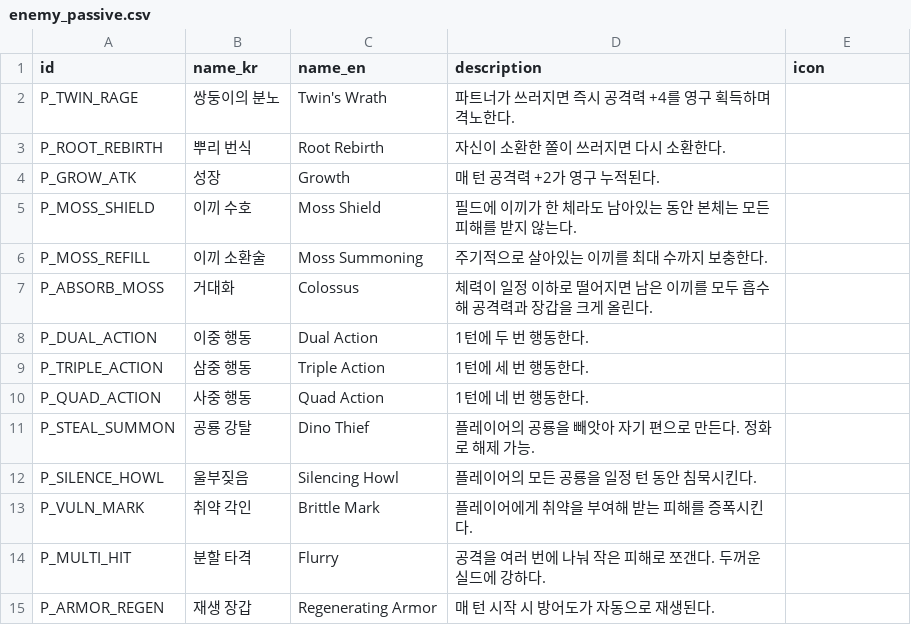
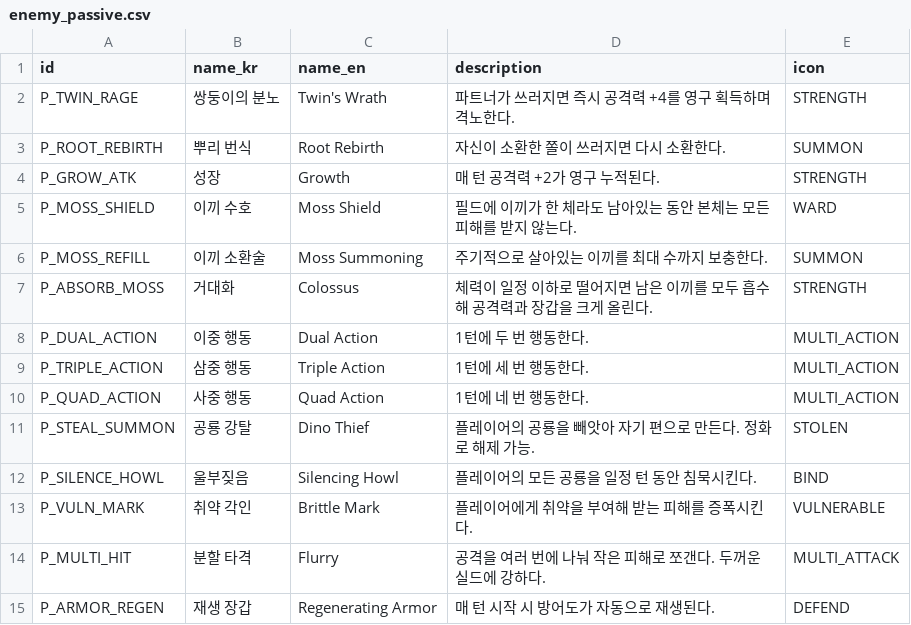
Before and after one commit to KMTsw22/DianoCard, a CSV file: DianoCard/Assets/Resources/Tables/enemy_passive.csv, drawn as a sheet.

```diff
--- a/DianoCard/Assets/Resources/Tables/enemy_passive.csv
+++ b/DianoCard/Assets/Resources/Tables/enemy_passive.csv
@@ -1,15 +1,15 @@
 id,name_kr,name_en,description,icon
-P_TWIN_RAGE,쌍둥이의 분노,Twin's Wrath,파트너가 쓰러지면 즉시 공격력 +4를 영구 획득하며 격노한다.,
-P_ROOT_REBIRTH,뿌리 번식,Root Rebirth,자신이 소환한 쫄이 쓰러지면 다시 소환한다.,
-P_GROW_ATK,성장,Growth,매 턴 공격력 +2가 영구 누적된다.,
-P_MOSS_SHIELD,이끼 수호,Moss Shield,필드에 이끼가 한 체라도 남아있는 동안 본체는 모든 피해를 받지 않는다.,
-P_MOSS_REFILL,이끼 소환술,Moss Summoning,주기적으로 살아있는 이끼를 최대 수까지 보충한다.,
-P_ABSORB_MOSS,거대화,Colossus,체력이 일정 이하로 떨어지면 남은 이끼를 모두 흡수해 공격력과 장갑을 크게 올린다.,
-P_DUAL_ACTION,이중 행동,Dual Action,1턴에 두 번 행동한다.,
-P_TRIPLE_ACTION,삼중 행동,Triple Action,1턴에 세 번 행동한다.,
-P_QUAD_ACTION,사중 행동,Quad Action,1턴에 네 번 행동한다.,
-P_STEAL_SUMMON,공룡 강탈,Dino Thief,플레이어의 공룡을 빼앗아 자기 편으로 만든다. 정화로 해제 가능.,
-P_SILENCE_HOWL,울부짖음,Silencing Howl,플레이어의 모든 공룡을 일정 턴 동안 침묵시킨다.,
-P_VULN_MARK,취약 각인,Brittle Mark,플레이어에게 취약을 부여해 받는 피해를 증폭시킨다.,
-P_MULTI_HIT,분할 타격,Flurry,공격을 여러 번에 나눠 작은 피해로 쪼갠다. 두꺼운 실드에 강하다.,
-P_ARMOR_REGEN,재생 장갑,Regenerating Armor,매 턴 시작 시 방어도가 자동으로 재생된다.,
+P_TWIN_RAGE,쌍둥이의 분노,Twin's Wrath,파트너가 쓰러지면 즉시 공격력 +4를 영구 획득하며 격노한다.,STRENGTH
+P_ROOT_REBIRTH,뿌리 번식,Root Rebirth,자신이 소환한 쫄이 쓰러지면 다시 소환한다.,SUMMON
+P_GROW_ATK,성장,Growth,매 턴 공격력 +2가 영구 누적된다.,STRENGTH
+P_MOSS_SHIELD,이끼 수호,Moss Shield,필드에 이끼가 한 체라도 남아있는 동안 본체는 모든 피해를 받지 않는다.,WARD
+P_MOSS_REFILL,이끼 소환술,Moss Summoning,주기적으로 살아있는 이끼를 최대 수까지 보충한다.,SUMMON
+P_ABSORB_MOSS,거대화,Colossus,체력이 일정 이하로 떨어지면 남은 이끼를 모두 흡수해 공격력과 장갑을 크게 올린다.,STRENGTH
+P_DUAL_ACTION,이중 행동,Dual Action,1턴에 두 번 행동한다.,MULTI_ACTION
+P_TRIPLE_ACTION,삼중 행동,Triple Action,1턴에 세 번 행동한다.,MULTI_ACTION
+P_QUAD_ACTION,사중 행동,Quad Action,1턴에 네 번 행동한다.,MULTI_ACTION
+P_STEAL_SUMMON,공룡 강탈,Dino Thief,플레이어의 공룡을 빼앗아 자기 편으로 만든다. 정화로 해제 가능.,STOLEN
+P_SILENCE_HOWL,울부짖음,Silencing Howl,플레이어의 모든 공룡을 일정 턴 동안 침묵시킨다.,BIND
+P_VULN_MARK,취약 각인,Brittle Mark,플레이어에게 취약을 부여해 받는 피해를 증폭시킨다.,VULNERABLE
+P_MULTI_HIT,분할 타격,Flurry,공격을 여러 번에 나눠 작은 피해로 쪼갠다. 두꺼운 실드에 강하다.,MULTI_ATTACK
+P_ARMOR_REGEN,재생 장갑,Regenerating Armor,매 턴 시작 시 방어도가 자동으로 재생된다.,DEFEND
```
Also changed, not shown: DianoCard/Assets/Resources/Tables/card.csv, DianoCard/Assets/Resources/Tables/potion.csv, 29 other files.
